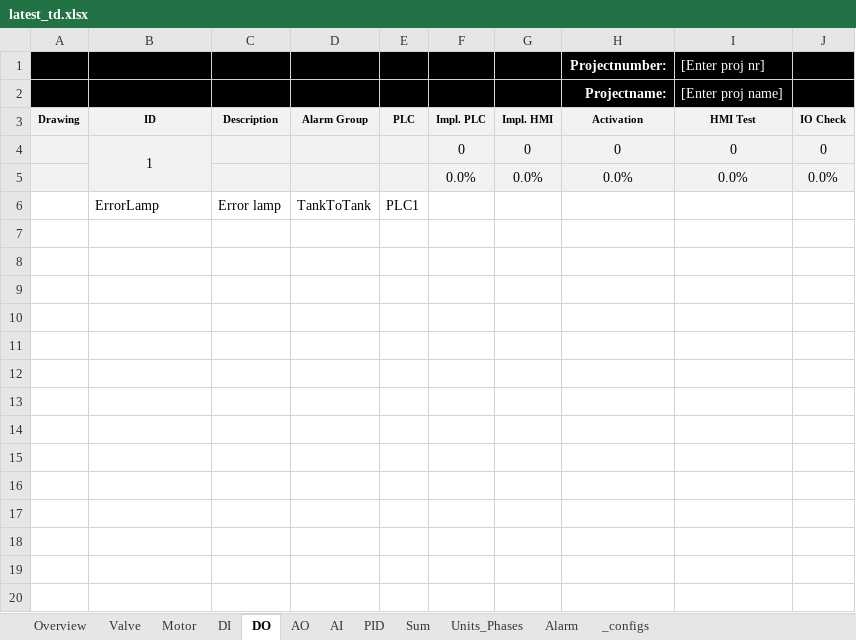
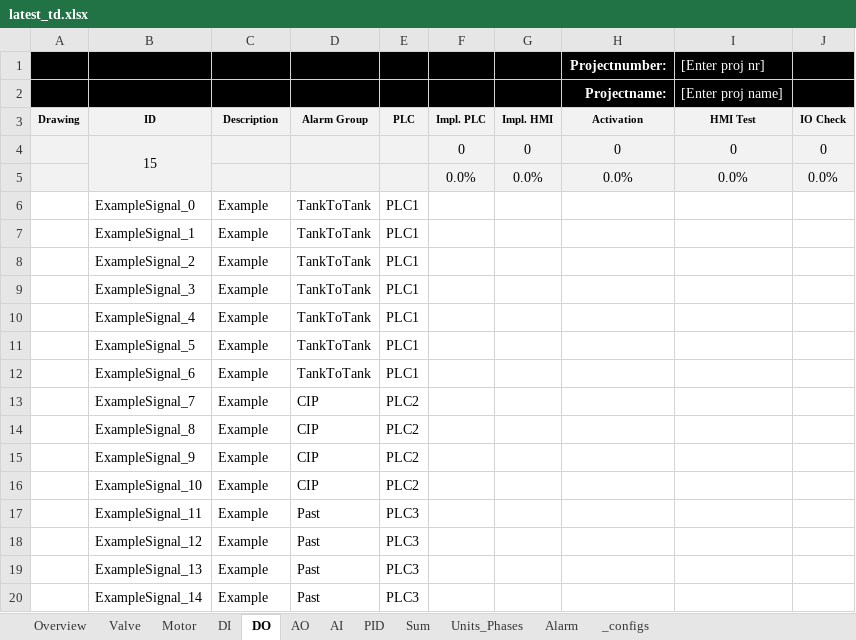
Before and after one commit to eddieKarlsson/automation-boilerplate, an Excel workbook: latest_td.xlsx, sheet DO, drawn as a sheet; values as stored, in another font and other column widths than the file's, no borders; charts and pictures and conditional formats not drawn; the diff names each change by its address in the sheet, - before the commit and + after, or states it on an @@ line.

```diff
--- a/latest_td.xlsx (sheet DO)
+++ b/latest_td.xlsx (sheet DO)
-B4 (ID): 1
+B4 (ID): 15
-B6 (ID): ErrorLamp
+B6 (ID): ExampleSignal_0
-C6 (Description): Error lamp
+C6 (Description): Example
+row 7:  | ExampleSignal_1 | Example | TankToTank | PLC1
+row 8:  | ExampleSignal_2 | Example | TankToTank | PLC1
+row 9:  | ExampleSignal_3 | Example | TankToTank | PLC1
+row 10:  | ExampleSignal_4 | Example | TankToTank | PLC1
+row 11:  | ExampleSignal_5 | Example | TankToTank | PLC1
+row 12:  | ExampleSignal_6 | Example | TankToTank | PLC1
+row 13:  | ExampleSignal_7 | Example | CIP | PLC2
+row 14:  | ExampleSignal_8 | Example | CIP | PLC2
+row 15:  | ExampleSignal_9 | Example | CIP | PLC2
+row 16:  | ExampleSignal_10 | Example | CIP | PLC2
+row 17:  | ExampleSignal_11 | Example | Past | PLC3
+row 18:  | ExampleSignal_12 | Example | Past | PLC3
+row 19:  | ExampleSignal_13 | Example | Past | PLC3
+row 20:  | ExampleSignal_14 | Example | Past | PLC3
```
Also changed, not shown: sheet DI, formulas that keep their value, 5 other files.
